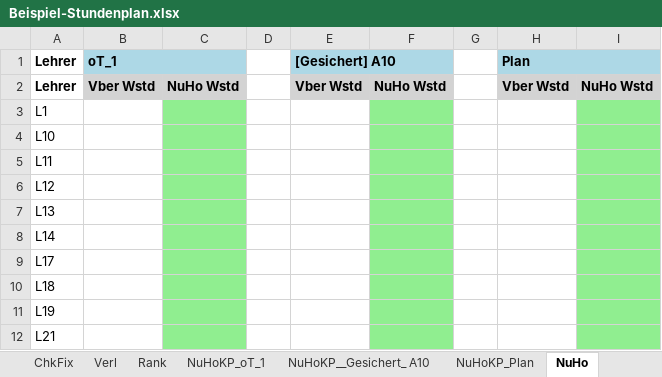
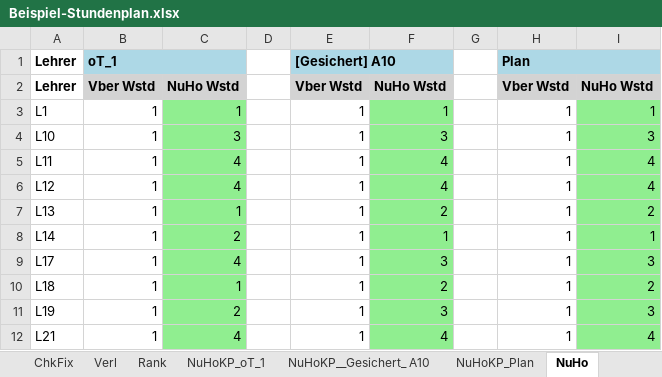
Before and after one commit to Ansgar13/Stundenplanprogramm, an Excel workbook: docs/Beispiel-Stundenplan.xlsx, sheet NuHo, drawn as a sheet; only a part is shown; values as stored, in another font and other column widths than the file's, no borders; the diff covers the shown part only; the diff names each change by its address in the sheet, - before the commit and + after, or states it on an @@ line.

```diff
--- a/docs/Beispiel-Stundenplan.xlsx (sheet NuHo)
+++ b/docs/Beispiel-Stundenplan.xlsx (sheet NuHo)
-B3:B12: (empty)
+B3:B12: 1
-C3: (empty)
+C3: 1
-E3:E12: (empty)
+E3:E12: 1
-F3: (empty)
+F3: 1
-H3:H12: (empty)
+H3:H12: 1
-I3: (empty)
+I3: 1
-C4: (empty)
+C4: 3
-F4: (empty)
+F4: 3
-I4: (empty)
+I4: 3
-C5:C6: (empty)
+C5:C6: 4
-F5:F6: (empty)
+F5:F6: 4
-I5:I6: (empty)
+I5:I6: 4
-C7: (empty)
+C7: 1
-F7: (empty)
+F7: 2
-I7: (empty)
+I7: 2
-C8: (empty)
+C8: 2
-F8: (empty)
+F8: 1
-I8: (empty)
+I8: 1
-C9: (empty)
+C9: 4
-F9: (empty)
+F9: 3
-I9: (empty)
+I9: 3
-C10: (empty)
+C10: 1
-F10: (empty)
+F10: 2
-I10: (empty)
+I10: 2
-C11: (empty)
+C11: 2
-F11: (empty)
+F11: 3
-I11: (empty)
+I11: 3
-C12: (empty)
+C12: 4
-F12: (empty)
+F12: 4
-I12: (empty)
+I12: 4
```
Also changed, not shown: 318 edited cells elsewhere in this sheet, sheet ZWL, sheet Diag, sheet ZWK, sheet Plan, sheet UV Zeitlehrer, sheet Lös, 14 more sheets, other sheet tabs, charts or pictures.
